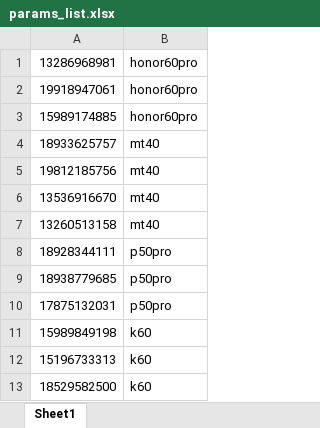
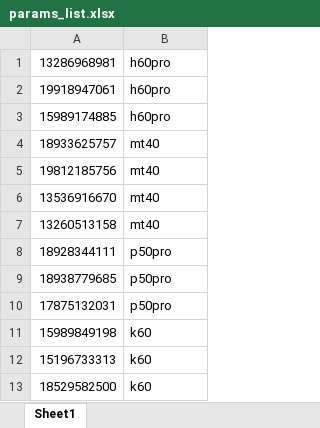
Before and after one commit to jamgudev/DataAnalyse, an Excel workbook: analyse/init_analyse/power_params/params_list.xlsx, sheet Sheet1, drawn as a sheet; values as stored, in another font and other column widths than the file's, no borders; the diff names each change by its address in the sheet, - before the commit and + after, or states it on an @@ line.

```diff
--- a/analyse/init_analyse/power_params/params_list.xlsx (sheet Sheet1)
+++ b/analyse/init_analyse/power_params/params_list.xlsx (sheet Sheet1)
-B1:B3: honor60pro
+B1:B3: h60pro
```
Also changed, not shown: 26 other files.
